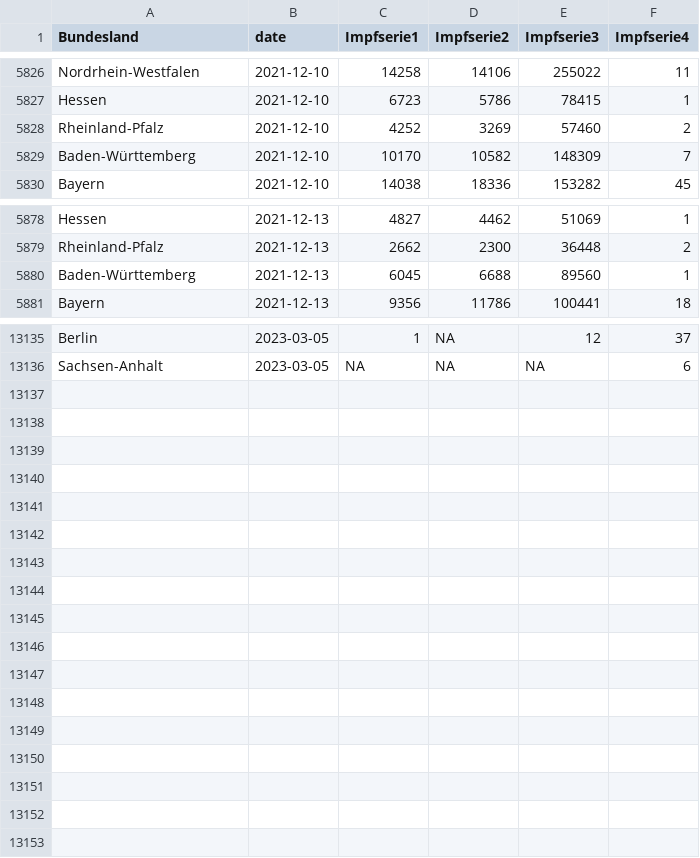
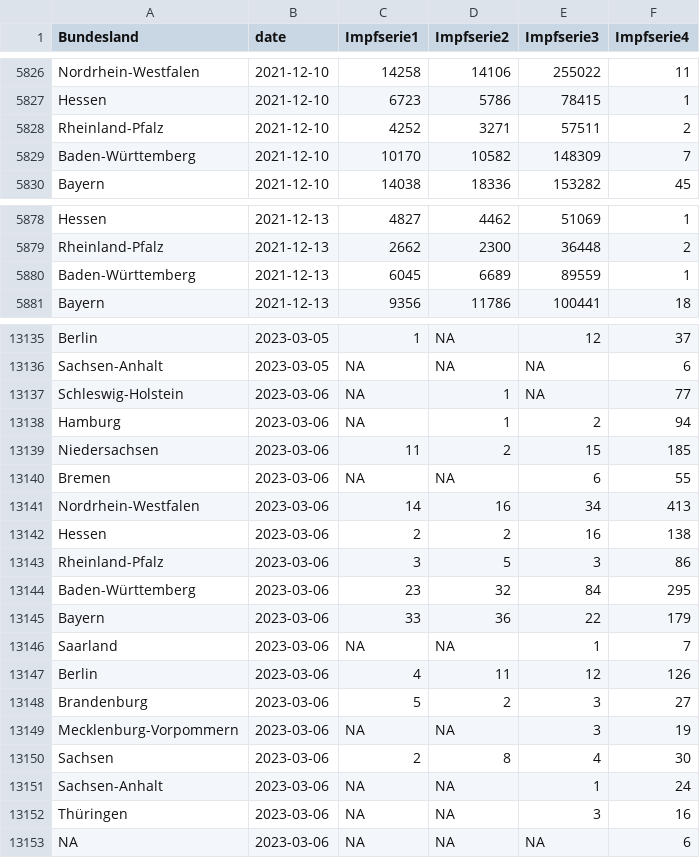
Before and after one commit to zidatalab/covid19dashboard, a CSV file: data/tabledata/alle_impfungen_tag_bl_serie_rki.csv, drawn as a sheet; only a part is shown, gaps mark what is left out; the diff covers the shown part only.

```diff
--- a/data/tabledata/alle_impfungen_tag_bl_serie_rki.csv
+++ b/data/tabledata/alle_impfungen_tag_bl_serie_rki.csv
@@ -5827,3 +5827,3 @@ Nordrhein-Westfalen,2021-12-10,14258,14106,255022,11
 Hessen,2021-12-10,6723,5786,78415,1
-Rheinland-Pfalz,2021-12-10,4252,3269,57460,2
+Rheinland-Pfalz,2021-12-10,4252,3271,57511,2
 Baden-Württemberg,2021-12-10,10170,10582,148309,7
@@ -5879,3 +5879,3 @@ Hessen,2021-12-13,4827,4462,51069,1
 Rheinland-Pfalz,2021-12-13,2662,2300,36448,2
-Baden-Württemberg,2021-12-13,6045,6688,89560,1
+Baden-Württemberg,2021-12-13,6045,6689,89559,1
 Bayern,2021-12-13,9356,11786,100441,18
@@ -13136 +13136,18 @@ Berlin,2023-03-05,1,NA,12,37
 Sachsen-Anhalt,2023-03-05,NA,NA,NA,6
+Schleswig-Holstein,2023-03-06,NA,1,NA,77
+Hamburg,2023-03-06,NA,1,2,94
+Niedersachsen,2023-03-06,11,2,15,185
+Bremen,2023-03-06,NA,NA,6,55
+Nordrhein-Westfalen,2023-03-06,14,16,34,413
+Hessen,2023-03-06,2,2,16,138
+Rheinland-Pfalz,2023-03-06,3,5,3,86
+Baden-Württemberg,2023-03-06,23,32,84,295
+Bayern,2023-03-06,33,36,22,179
+Saarland,2023-03-06,NA,NA,1,7
+Berlin,2023-03-06,4,11,12,126
+Brandenburg,2023-03-06,5,2,3,27
+Mecklenburg-Vorpommern,2023-03-06,NA,NA,3,19
+Sachsen,2023-03-06,2,8,4,30
+Sachsen-Anhalt,2023-03-06,NA,NA,1,24
+Thüringen,2023-03-06,NA,NA,3,16
+NA,2023-03-06,NA,NA,NA,6
```
Also changed, not shown: 44 edited cells elsewhere in this file, data/impfdax/viertimpfungen_praxen.csv, data/moderna_auffr.csv, 3 other files.
